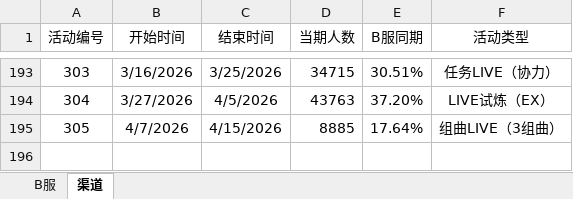
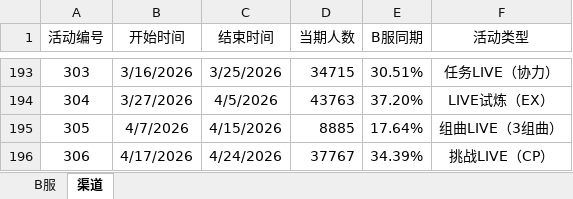
Before and after one commit to Kudryavka03/tsugu-bangdream-nickname, an Excel workbook: playernumber.xlsx, sheet 渠道, drawn as a sheet; only a part is shown, gaps mark what is left out; values as stored, in another font and other column widths than the file's, no borders; the diff names each change by its address in the sheet, - before the commit and + after, or states it on an @@ line.

```diff
--- a/playernumber.xlsx (sheet 渠道)
+++ b/playernumber.xlsx (sheet 渠道)
+row 196: 306 | 4/17/2026 | 4/24/2026 | 37767 | 34.39% | 挑战LIVE（CP）
```
Also changed, not shown: sheet B服, nickname_song.xlsx.
